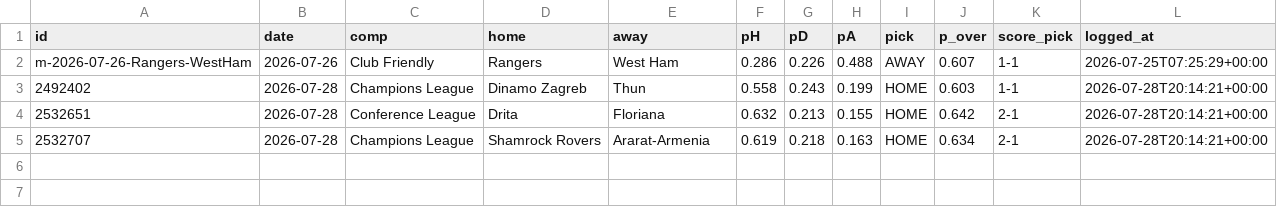
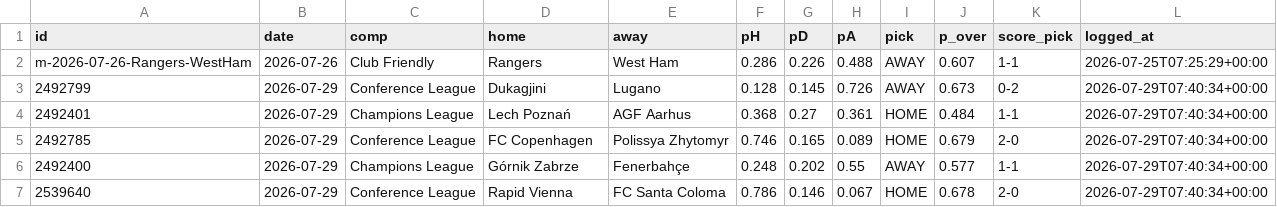
Before and after one commit to KiraTade19/astropitch, a CSV file: uefa_pending.csv, drawn as a sheet.

```diff
--- a/uefa_pending.csv
+++ b/uefa_pending.csv
@@ -2,4 +2,6 @@ id,date,comp,home,away,pH,pD,pA,pick,p_over,score_pick,logged_at
 m-2026-07-26-Rangers-WestHam,2026-07-26,Club Friendly,Rangers,West Ham,0.286,0.226,0.488,AWAY,0.607,1-1,2026-07-25T07:25:29+00:00
-2492402,2026-07-28,Champions League,Dinamo Zagreb,Thun,0.558,0.243,0.199,HOME,0.603,1-1,2026-07-28T20:14:21+00:00
-2532651,2026-07-28,Conference League,Drita,Floriana,0.632,0.213,0.155,HOME,0.642,2-1,2026-07-28T20:14:21+00:00
-2532707,2026-07-28,Champions League,Shamrock Rovers,Ararat-Armenia,0.619,0.218,0.163,HOME,0.634,2-1,2026-07-28T20:14:21+00:00
+2492799,2026-07-29,Conference League,Dukagjini,Lugano,0.128,0.145,0.726,AWAY,0.673,0-2,2026-07-29T07:40:34+00:00
+2492401,2026-07-29,Champions League,Lech Poznań,AGF Aarhus,0.368,0.27,0.361,HOME,0.484,1-1,2026-07-29T07:40:34+00:00
+2492785,2026-07-29,Conference League,FC Copenhagen,Polissya Zhytomyr,0.746,0.165,0.089,HOME,0.679,2-0,2026-07-29T07:40:34+00:00
+2492400,2026-07-29,Champions League,Górnik Zabrze,Fenerbahçe,0.248,0.202,0.55,AWAY,0.577,1-1,2026-07-29T07:40:34+00:00
+2539640,2026-07-29,Conference League,Rapid Vienna,FC Santa Coloma,0.786,0.146,0.067,HOME,0.678,2-0,2026-07-29T07:40:34+00:00
```
Also changed, not shown: 3 other files.
